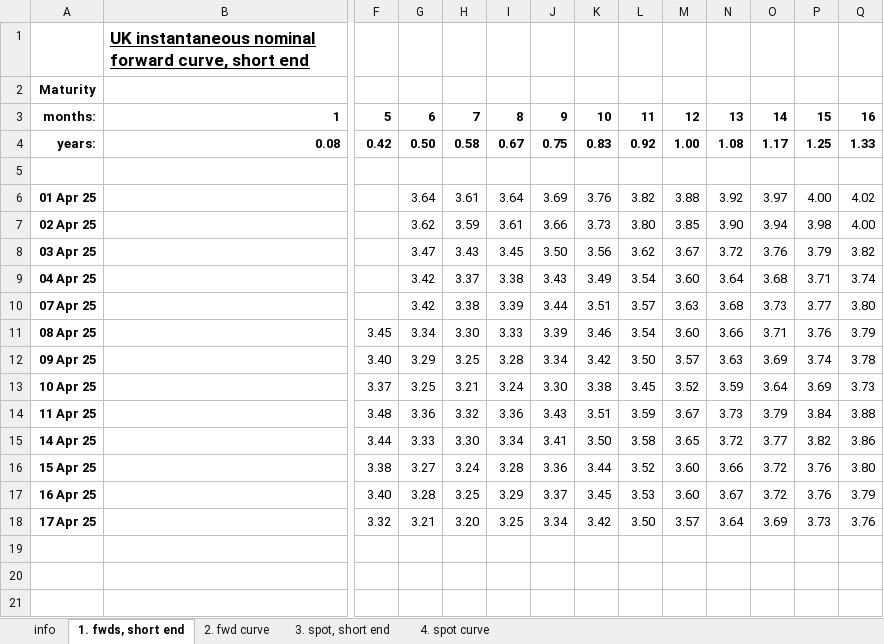
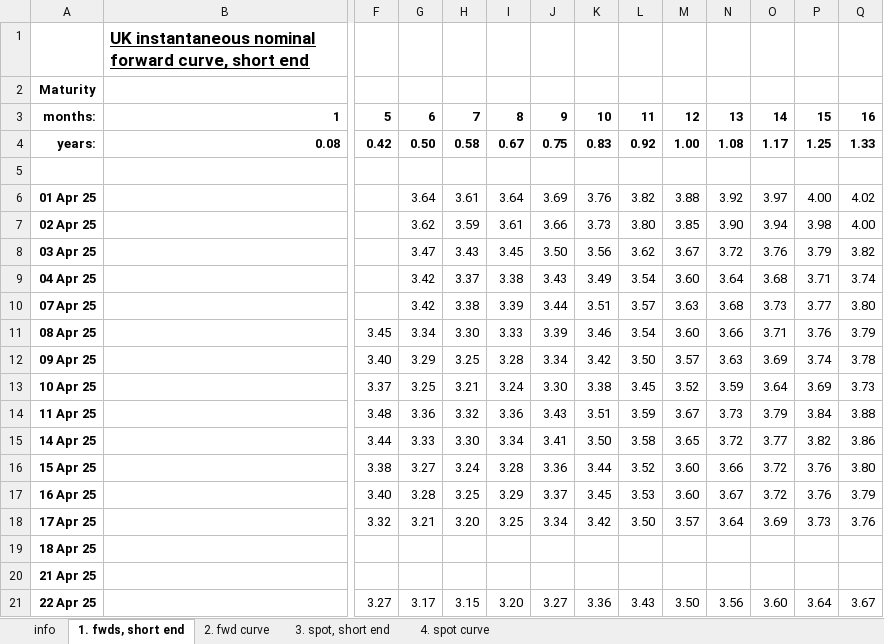
Before and after one commit to nathankelion/mortgage_calculator, an Excel workbook: data/GLC Nominal daily data current month.xlsx, sheet 1. fwds, short end, drawn as a sheet; only a part is shown, gaps mark what is left out; values as stored, in another font and other column widths than the file's, no borders; rows hold the shown columns only; the diff names each change by its address in the sheet, - before the commit and + after, or states it on an @@ line.

```diff
--- a/data/GLC Nominal daily data current month.xlsx (sheet 1. fwds, short end)
+++ b/data/GLC Nominal daily data current month.xlsx (sheet 1. fwds, short end)
+row 19: 18 Apr 25
+row 20: 21 Apr 25
+row 21: 22 Apr 25 |  | 3.27 | 3.17 | 3.15 | 3.20 | 3.27 | 3.36 | 3.43 | 3.50 | 3.56 | 3.60 | 3.64 | 3.67
```
Also changed, not shown: sheet 2. fwd curve, sheet 4. spot curve, sheet 3. spot, short end.
